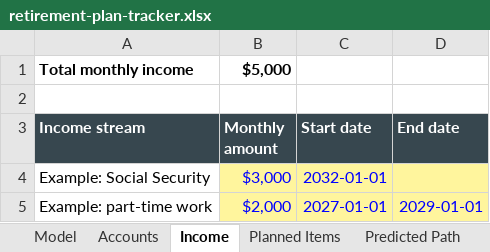
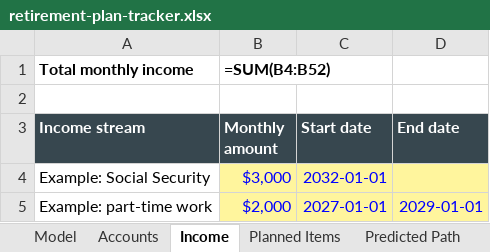
Before and after one commit to tsheiner/retirement-plan-tracker, an Excel workbook: template/retirement-plan-tracker.xlsx, sheet Income, drawn as a sheet; values as stored, in another font and other column widths than the file's, no borders; formulas without a stored value are shown as written; the diff names each change by its address in the sheet, - before the commit and + after, or states it on an @@ line.

```diff
--- a/template/retirement-plan-tracker.xlsx (sheet Income)
+++ b/template/retirement-plan-tracker.xlsx (sheet Income)
-B1 (Monthly amount): $5,000
+B1 (Monthly amount): =SUM(B4:B52)
```
Also changed, not shown: sheet Predicted Path, sheet Model, sheet Widget, sheet Planned Items, sheet Accounts, 7 other files.
